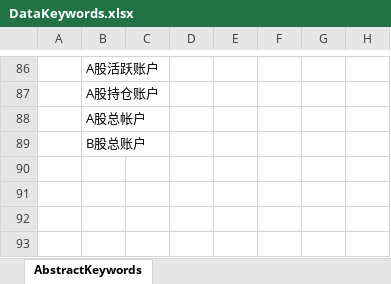
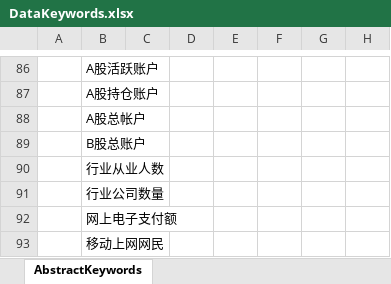
Before and after one commit to cnicq/DB, an Excel workbook: Doc/DataKeywords.xlsx, sheet AbstractKeywords, drawn as a sheet; only a part is shown, gaps mark what is left out; values as stored, in another font and other column widths than the file's, no borders; the diff names each change by its address in the sheet, - before the commit and + after, or states it on an @@ line.

```diff
--- a/Doc/DataKeywords.xlsx (sheet AbstractKeywords)
+++ b/Doc/DataKeywords.xlsx (sheet AbstractKeywords)
+row 90:  | 行业从业人数
+row 91:  | 行业公司数量
+row 92:  | 网上电子支付额
+row 93:  | 移动上网网民
```
Also changed, not shown: 1 other file.
